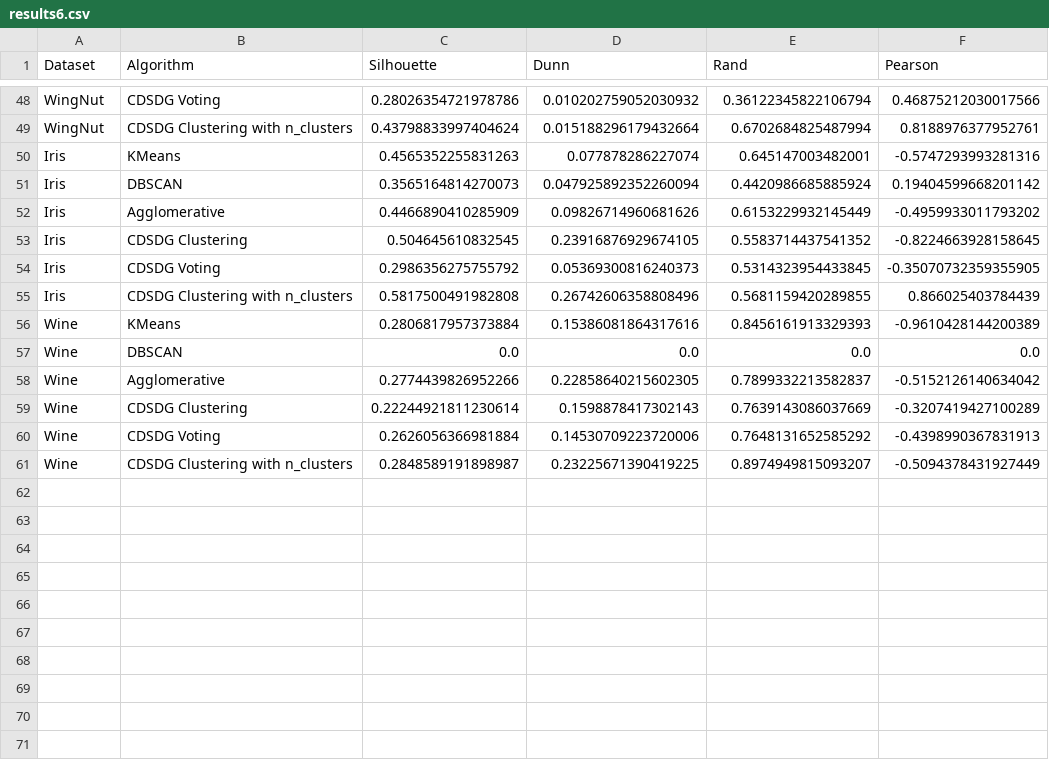
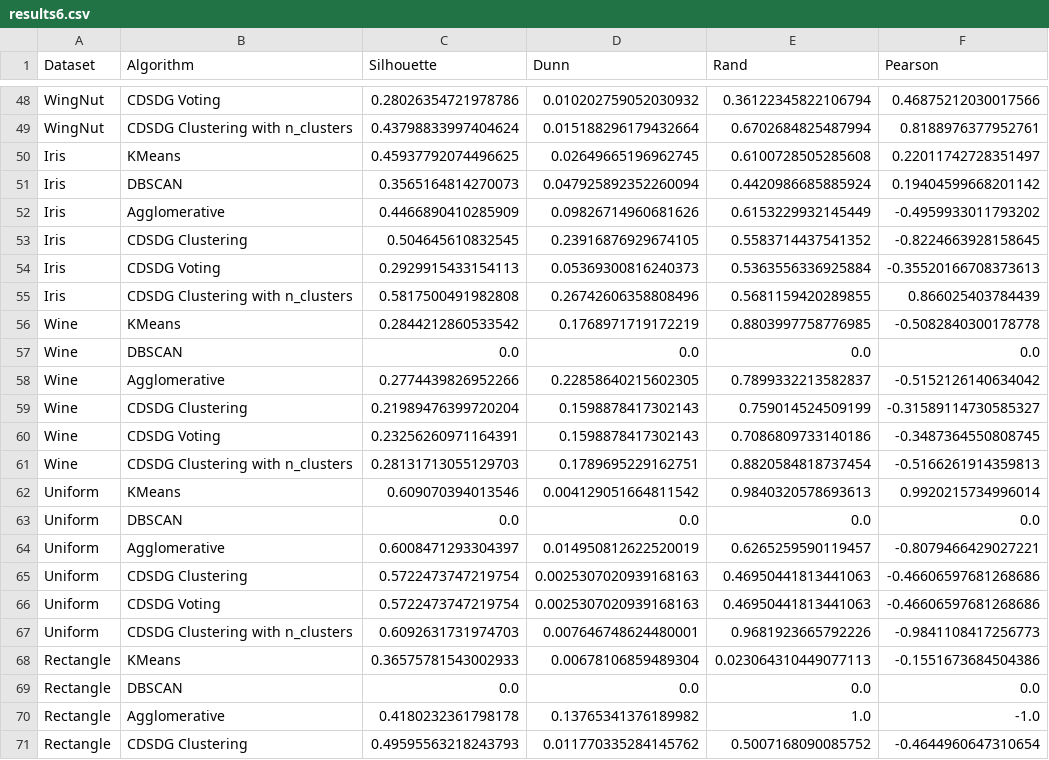
Before and after one commit to DR-Barros/trabajo-dirigido, a CSV file: clustering/results/results6.csv, drawn as a sheet; only a part is shown, gaps mark what is left out; the diff covers the shown part only.

```diff
--- a/clustering/results/results6.csv
+++ b/clustering/results/results6.csv
@@ -49,3 +49,3 @@ WingNut,CDSDG Voting,0.28026354721978786,0.010202759052030932,0.3612234582210679
 WingNut,CDSDG Clustering with n_clusters,0.43798833997404624,0.015188296179432664,0.6702684825487994,0.8188976377952761
-Iris,KMeans,0.4565352255831263,0.077878286227074,0.645147003482001,-0.5747293993281316
+Iris,KMeans,0.45937792074496625,0.02649665196962745,0.6100728505285608,0.22011742728351497
 Iris,DBSCAN,0.3565164814270073,0.047925892352260094,0.4420986685885924,0.19404599668201142
@@ -53,9 +53,19 @@ Iris,Agglomerative,0.4466890410285909,0.09826714960681626,0.6153229932145449,-0.
 Iris,CDSDG Clustering,0.504645610832545,0.23916876929674105,0.5583714437541352,-0.8224663928158645
-Iris,CDSDG Voting,0.2986356275755792,0.05369300816240373,0.5314323954433845,-0.35070732359355905
+Iris,CDSDG Voting,0.2929915433154113,0.05369300816240373,0.5363556336925884,-0.35520166708373613
 Iris,CDSDG Clustering with n_clusters,0.5817500491982808,0.26742606358808496,0.5681159420289855,0.866025403784439
-Wine,KMeans,0.2806817957373884,0.15386081864317616,0.8456161913329393,-0.9610428144200389
+Wine,KMeans,0.2844212860533542,0.1768971719172219,0.8803997758776985,-0.5082840300178778
 Wine,DBSCAN,0.0,0.0,0.0,0.0
 Wine,Agglomerative,0.2774439826952266,0.22858640215602305,0.7899332213582837,-0.5152126140634042
-Wine,CDSDG Clustering,0.22244921811230614,0.1598878417302143,0.7639143086037669,-0.3207419427100289
-Wine,CDSDG Voting,0.2626056366981884,0.14530709223720006,0.7648131652585292,-0.4398990367831913
-Wine,CDSDG Clustering with n_clusters,0.2848589191898987,0.23225671390419225,0.8974949815093207,-0.5094378431927449
+Wine,CDSDG Clustering,0.21989476399720204,0.1598878417302143,0.759014524509199,-0.31589114730585327
+Wine,CDSDG Voting,0.23256260971164391,0.1598878417302143,0.7086809733140186,-0.3487364550808745
+Wine,CDSDG Clustering with n_clusters,0.28131713055129703,0.1789695229162751,0.8820584818737454,-0.5166261914359813
+Uniform,KMeans,0.609070394013546,0.004129051664811542,0.9840320578693613,0.9920215734996014
+Uniform,DBSCAN,0.0,0.0,0.0,0.0
+Uniform,Agglomerative,0.6008471293304397,0.014950812622520019,0.6265259590119457,-0.8079466429027221
+Uniform,CDSDG Clustering,0.5722473747219754,0.0025307020939168163,0.46950441813441063,-0.46606597681268686
+Uniform,CDSDG Voting,0.5722473747219754,0.0025307020939168163,0.46950441813441063,-0.46606597681268686
+Uniform,CDSDG Clustering with n_clusters,0.6092631731974703,0.007646748624480001,0.9681923665792226,-0.9841108417256773
+Rectangle,KMeans,0.36575781543002933,0.00678106859489304,0.023064310449077113,-0.1551673684504386
+Rectangle,DBSCAN,0.0,0.0,0.0,0.0
+Rectangle,Agglomerative,0.4180232361798178,0.13765341376189982,1.0,-1.0
+Rectangle,CDSDG Clustering,0.49595563218243793,0.011770335284145762,0.5007168090085752,-0.4644960647310654
```
Also changed, not shown: 14 added rows and 27 edited cells elsewhere in this file, clustering/results/results12.csv, clustering/results/results14.csv, 18 other files.
